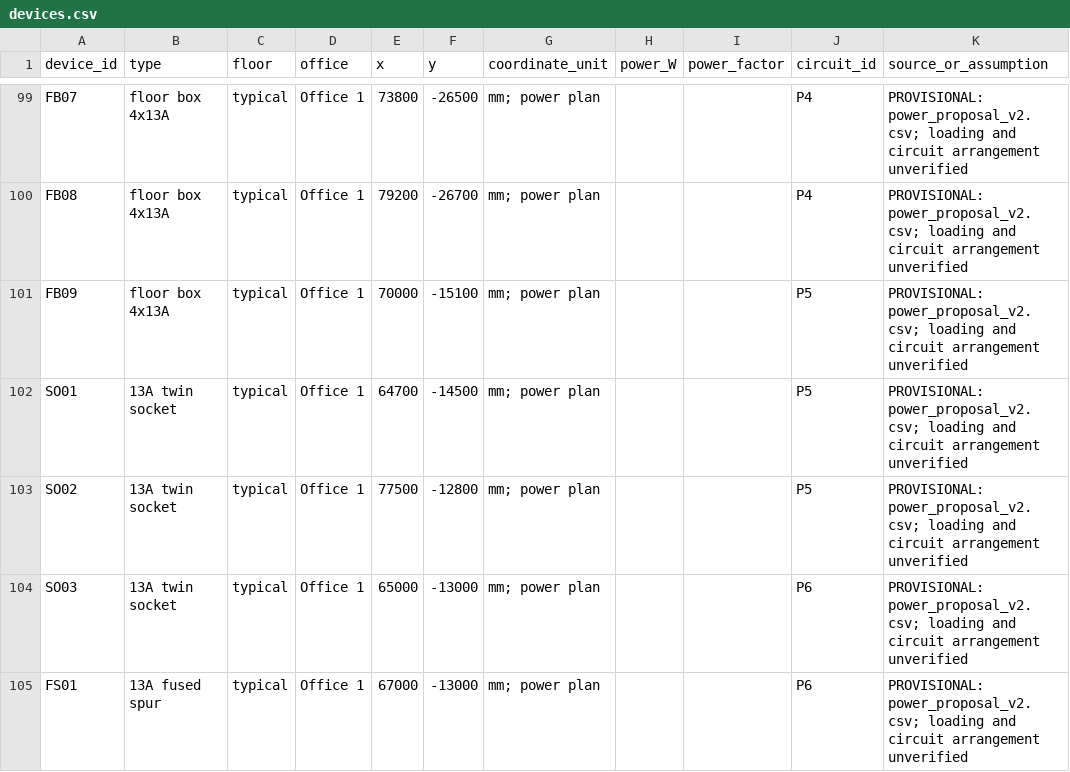
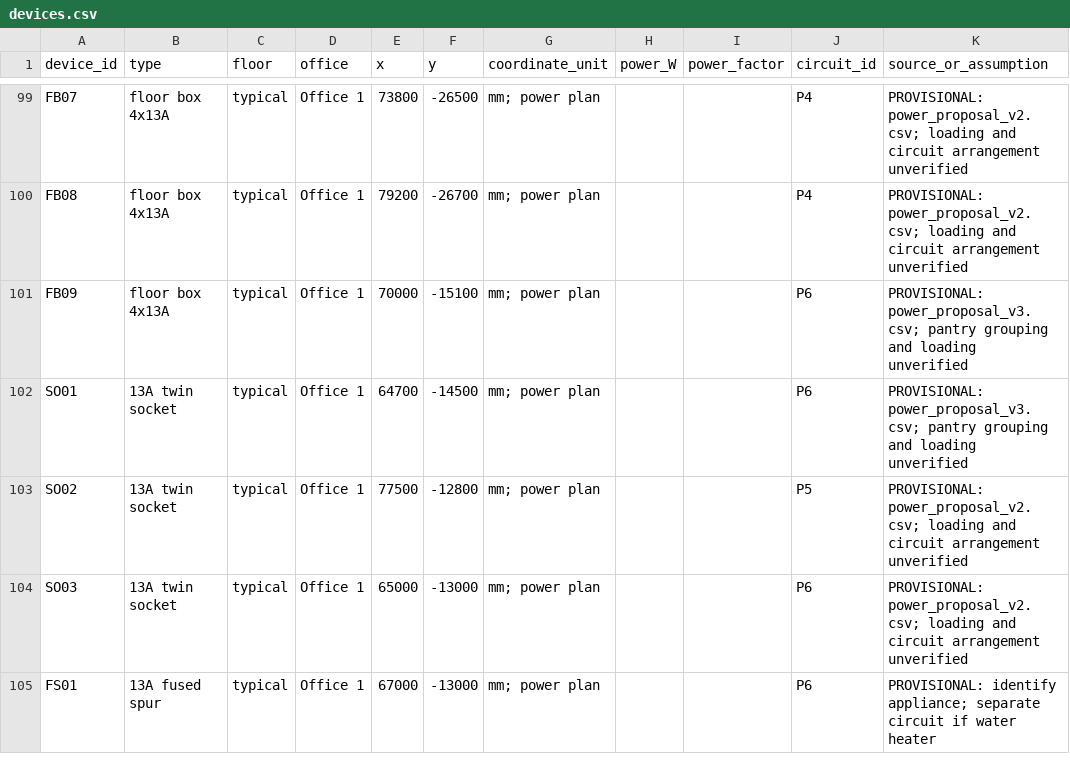
Before and after one commit to LYUml/polyu_bse3124, a CSV file: 04_Design_Outputs/data/devices.csv, drawn as a sheet; only a part is shown, gaps mark what is left out.

```diff
--- a/04_Design_Outputs/data/devices.csv
+++ b/04_Design_Outputs/data/devices.csv
@@ -100,6 +100,6 @@ FB07,floor box 4x13A,typical,Office 1,73800,-26500,mm; power plan,,,P4,PROVISION
 FB08,floor box 4x13A,typical,Office 1,79200,-26700,mm; power plan,,,P4,PROVISIONAL: power_proposal_v2.csv; loading and circuit arrangement unverified
-FB09,floor box 4x13A,typical,Office 1,70000,-15100,mm; power plan,,,P5,PROVISIONAL: power_proposal_v2.csv; loading and circuit arrangement unverified
-SO01,13A twin socket,typical,Office 1,64700,-14500,mm; power plan,,,P5,PROVISIONAL: power_proposal_v2.csv; loading and circuit arrangement unverified
+FB09,floor box 4x13A,typical,Office 1,70000,-15100,mm; power plan,,,P6,PROVISIONAL: power_proposal_v3.csv; pantry grouping and loading unverified
+SO01,13A twin socket,typical,Office 1,64700,-14500,mm; power plan,,,P6,PROVISIONAL: power_proposal_v3.csv; pantry grouping and loading unverified
 SO02,13A twin socket,typical,Office 1,77500,-12800,mm; power plan,,,P5,PROVISIONAL: power_proposal_v2.csv; loading and circuit arrangement unverified
 SO03,13A twin socket,typical,Office 1,65000,-13000,mm; power plan,,,P6,PROVISIONAL: power_proposal_v2.csv; loading and circuit arrangement unverified
-FS01,13A fused spur,typical,Office 1,67000,-13000,mm; power plan,,,P6,PROVISIONAL: power_proposal_v2.csv; loading and circuit arrangement unverified
+FS01,13A fused spur,typical,Office 1,67000,-13000,mm; power plan,,,P6,PROVISIONAL: identify appliance; separate circuit if water heater
```
Also changed, not shown: 04_Design_Outputs/data/circuits.csv, 2 other files.
